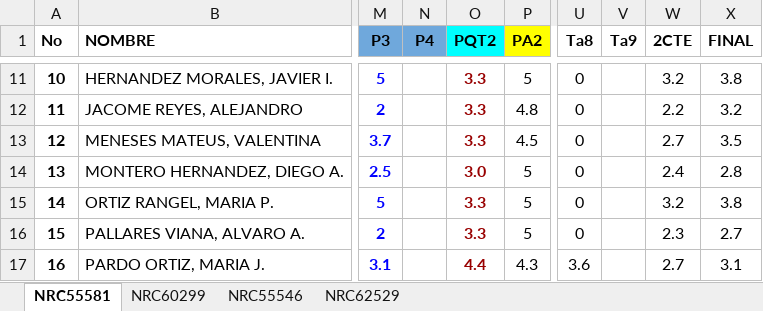
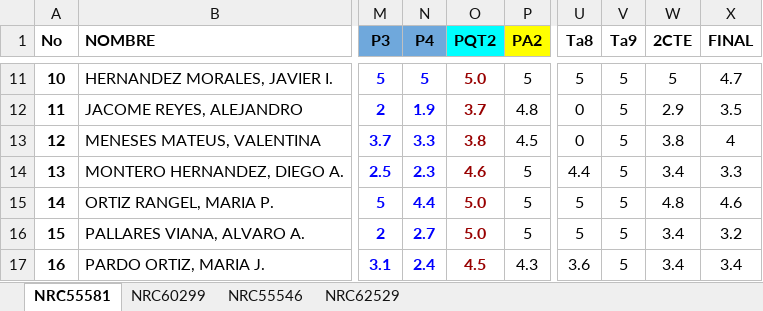
Before and after one commit to ph3niks/appNotas, an Excel workbook: app_notas.xlsx, sheet NRC55581, drawn as a sheet; only a part is shown, gaps mark what is left out; values as stored, in another font and other column widths than the file's, no borders; charts and pictures and conditional formats not drawn; the diff covers the shown part only; the diff names each change by its address in the sheet, - before the commit and + after, or states it on an @@ line.

```diff
--- a/app_notas.xlsx (sheet NRC55581)
+++ b/app_notas.xlsx (sheet NRC55581)
-N11 (P4): (empty)
+N11 (P4): 5
-O11 (PQT2): 3.3
+O11 (PQT2): 5.0
-U11 (Ta8): 0
+U11 (Ta8): 5
-V11:V17 (Ta9): (empty)
+V11:V17 (Ta9): 5
-W11 (2CTE): 3.2
+W11 (2CTE): 5
-X11 (FINAL): 3.8
+X11 (FINAL): 4.7
-N12 (P4): (empty)
+N12 (P4): 1.9
-O12 (PQT2): 3.3
+O12 (PQT2): 3.7
-W12 (2CTE): 2.2
+W12 (2CTE): 2.9
-X12 (FINAL): 3.2
+X12 (FINAL): 3.5
-N13 (P4): (empty)
+N13 (P4): 3.3
-O13 (PQT2): 3.3
+O13 (PQT2): 3.8
-W13 (2CTE): 2.7
+W13 (2CTE): 3.8
-X13 (FINAL): 3.5
+X13 (FINAL): 4
-N14 (P4): (empty)
+N14 (P4): 2.3
-O14 (PQT2): 3.0
+O14 (PQT2): 4.6
-U14 (Ta8): 0
+U14 (Ta8): 4.4
-W14 (2CTE): 2.4
+W14 (2CTE): 3.4
-X14 (FINAL): 2.8
+X14 (FINAL): 3.3
-N15 (P4): (empty)
+N15 (P4): 4.4
-O15:O16 (PQT2): 3.3
+O15:O16 (PQT2): 5.0
-U15:U16 (Ta8): 0
+U15:U16 (Ta8): 5
-W15 (2CTE): 3.2
+W15 (2CTE): 4.8
-X15 (FINAL): 3.8
+X15 (FINAL): 4.6
-N16 (P4): (empty)
+N16 (P4): 2.7
-W16 (2CTE): 2.3
+W16 (2CTE): 3.4
-X16 (FINAL): 2.7
+X16 (FINAL): 3.2
-N17 (P4): (empty)
+N17 (P4): 2.4
-O17 (PQT2): 4.4
+O17 (PQT2): 4.5
-W17 (2CTE): 2.7
+W17 (2CTE): 3.4
-X17 (FINAL): 3.1
+X17 (FINAL): 3.4
```
Also changed, not shown: 50 edited cells elsewhere in this sheet, formulas that keep their value.
